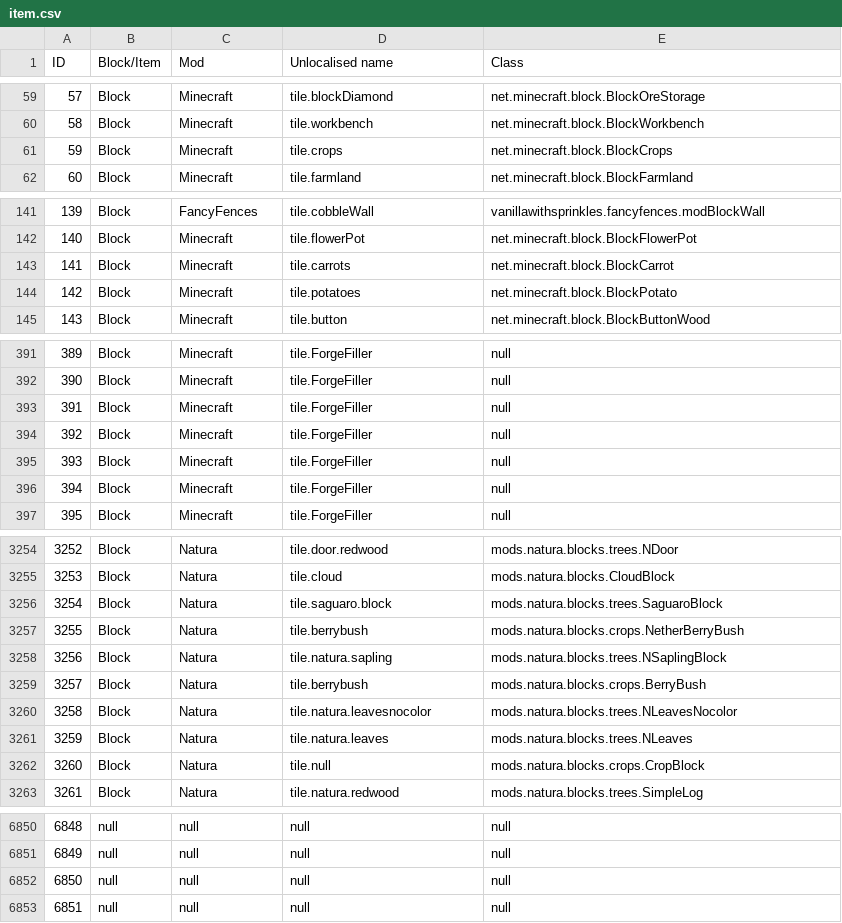
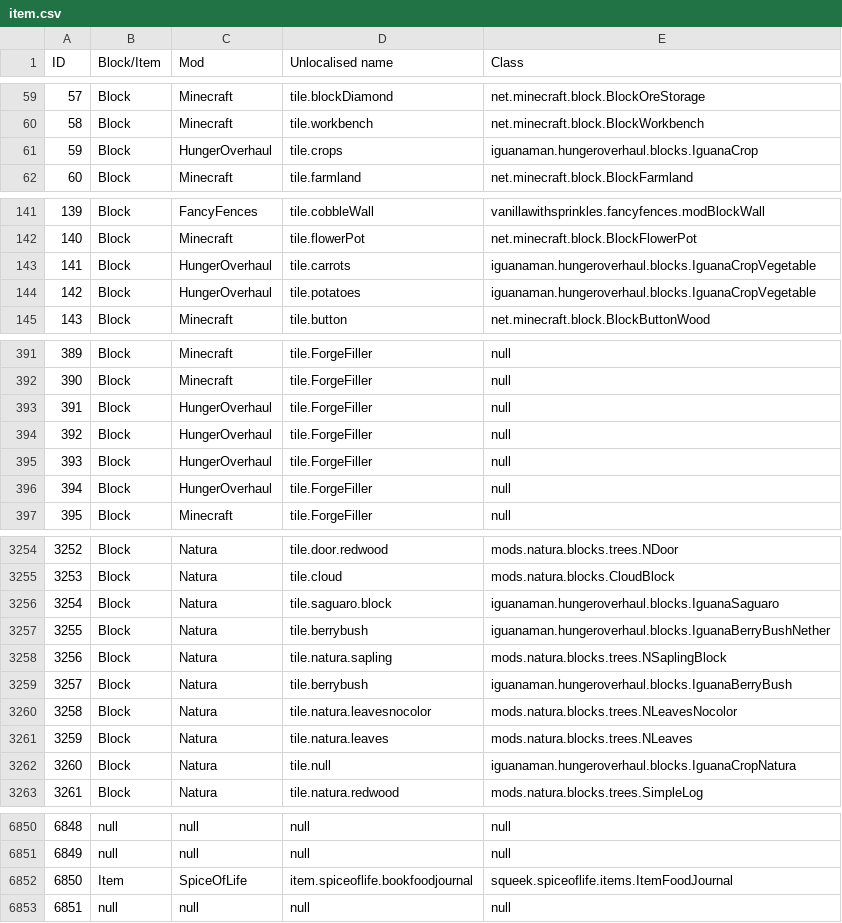
Before and after one commit to wangfeilong321/savageworld-modpack, a CSV file: dumps/item.csv, drawn as a sheet; only a part is shown, gaps mark what is left out; the diff covers the shown part only.

Commit message:
Add WeatherMod Add More Health Enhancements Add Hunger Overhaul Add Spice of Life Add MyTown

```diff
--- a/dumps/item.csv
+++ b/dumps/item.csv
@@ -60,3 +60,3 @@ ID,Block/Item,Mod,Unlocalised name,Class
 58,Block,Minecraft,tile.workbench,net.minecraft.block.BlockWorkbench
-59,Block,Minecraft,tile.crops,net.minecraft.block.BlockCrops
+59,Block,HungerOverhaul,tile.crops,iguanaman.hungeroverhaul.blocks.IguanaCrop
 60,Block,Minecraft,tile.farmland,net.minecraft.block.BlockFarmland
@@ -142,4 +142,4 @@ ID,Block/Item,Mod,Unlocalised name,Class
 140,Block,Minecraft,tile.flowerPot,net.minecraft.block.BlockFlowerPot
-141,Block,Minecraft,tile.carrots,net.minecraft.block.BlockCarrot
-142,Block,Minecraft,tile.potatoes,net.minecraft.block.BlockPotato
+141,Block,HungerOverhaul,tile.carrots,iguanaman.hungeroverhaul.blocks.IguanaCropVegetable
+142,Block,HungerOverhaul,tile.potatoes,iguanaman.hungeroverhaul.blocks.IguanaCropVegetable
 143,Block,Minecraft,tile.button,net.minecraft.block.BlockButtonWood
@@ -392,6 +392,6 @@ ID,Block/Item,Mod,Unlocalised name,Class
 390,Block,Minecraft,tile.ForgeFiller,null
-391,Block,Minecraft,tile.ForgeFiller,null
-392,Block,Minecraft,tile.ForgeFiller,null
-393,Block,Minecraft,tile.ForgeFiller,null
-394,Block,Minecraft,tile.ForgeFiller,null
+391,Block,HungerOverhaul,tile.ForgeFiller,null
+392,Block,HungerOverhaul,tile.ForgeFiller,null
+393,Block,HungerOverhaul,tile.ForgeFiller,null
+394,Block,HungerOverhaul,tile.ForgeFiller,null
 395,Block,Minecraft,tile.ForgeFiller,null
@@ -3255,9 +3255,9 @@ ID,Block/Item,Mod,Unlocalised name,Class
 3253,Block,Natura,tile.cloud,mods.natura.blocks.CloudBlock
-3254,Block,Natura,tile.saguaro.block,mods.natura.blocks.trees.SaguaroBlock
-3255,Block,Natura,tile.berrybush,mods.natura.blocks.crops.NetherBerryBush
+3254,Block,Natura,tile.saguaro.block,iguanaman.hungeroverhaul.blocks.IguanaSaguaro
+3255,Block,Natura,tile.berrybush,iguanaman.hungeroverhaul.blocks.IguanaBerryBushNether
 3256,Block,Natura,tile.natura.sapling,mods.natura.blocks.trees.NSaplingBlock
-3257,Block,Natura,tile.berrybush,mods.natura.blocks.crops.BerryBush
+3257,Block,Natura,tile.berrybush,iguanaman.hungeroverhaul.blocks.IguanaBerryBush
 3258,Block,Natura,tile.natura.leavesnocolor,mods.natura.blocks.trees.NLeavesNocolor
 3259,Block,Natura,tile.natura.leaves,mods.natura.blocks.trees.NLeaves
-3260,Block,Natura,tile.null,mods.natura.blocks.crops.CropBlock
+3260,Block,Natura,tile.null,iguanaman.hungeroverhaul.blocks.IguanaCropNatura
 3261,Block,Natura,tile.natura.redwood,mods.natura.blocks.trees.SimpleLog
@@ -6851,3 +6851,3 @@ ID,Block/Item,Mod,Unlocalised name,Class
 6849,null,null,null,null
-6850,null,null,null,null
+6850,Item,SpiceOfLife,item.spiceoflife.bookfoodjournal,squeek.spiceoflife.items.ItemFoodJournal
 6851,null,null,null,null
```
Also changed, not shown: 39 edited cells elsewhere in this file, dumps/potion.csv, 22 other files.
